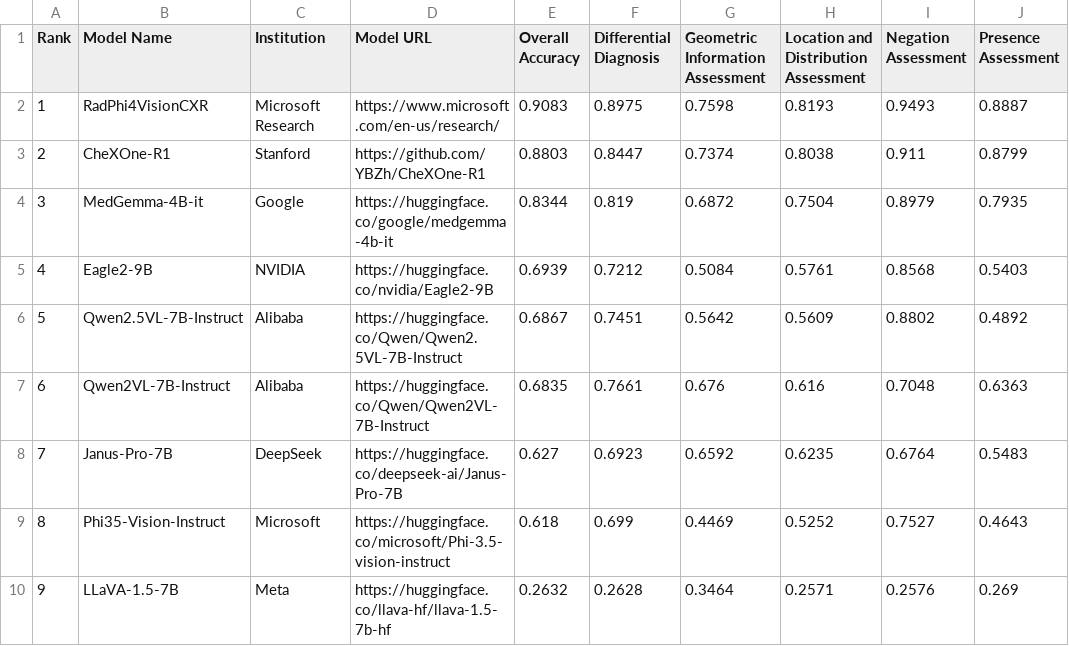
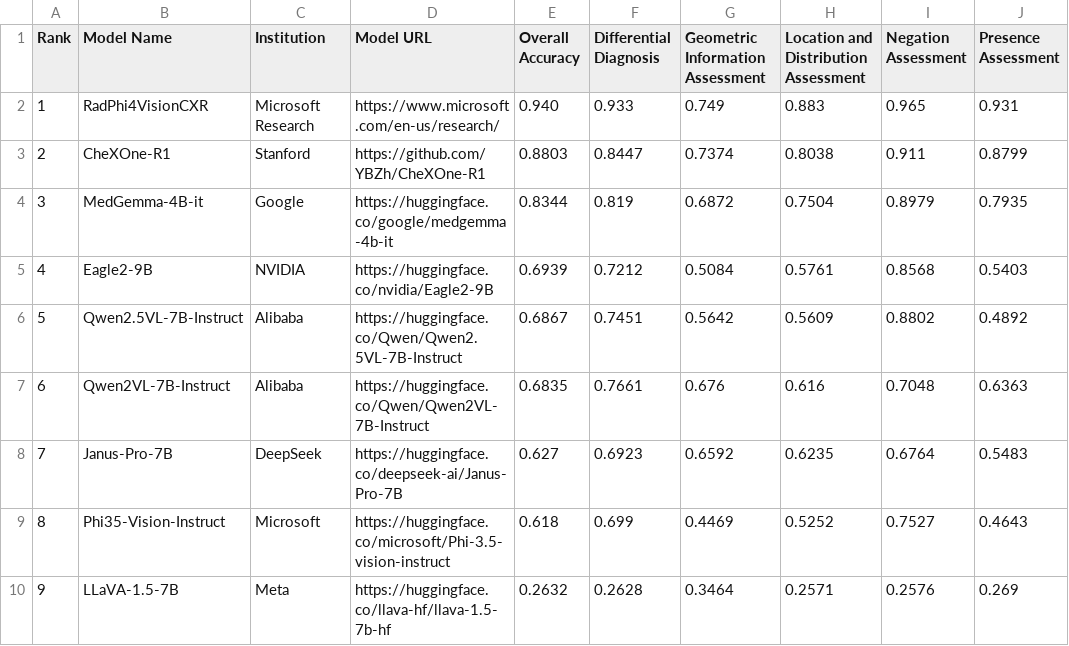
Before and after one commit to rajpurkarlab/ReXrank, a CSV file: vqa_results/vqa_results.csv, drawn as a sheet.

```diff
--- a/vqa_results/vqa_results.csv
+++ b/vqa_results/vqa_results.csv
@@ -1,3 +1,3 @@
 Rank,Model Name,Institution,Model URL,Overall Accuracy,Differential Diagnosis,Geometric Information Assessment,Location and Distribution Assessment,Negation Assessment,Presence Assessment
-1,RadPhi4VisionCXR,Microsoft Research,https://www.microsoft.com/en-us/research/,0.9083,0.8975,0.7598,0.8193,0.9493,0.8887
+1,RadPhi4VisionCXR,Microsoft Research,https://www.microsoft.com/en-us/research/,0.940,0.933,0.749,0.883,0.965,0.931
 2,CheXOne-R1,Stanford,https://github.com/YBZh/CheXOne-R1,0.8803,0.8447,0.7374,0.8038,0.911,0.8799
```
Also changed, not shown: results/findings_result_chexpertplus.csv, results/findings_result_gradienthealth.csv, 4 other files.
